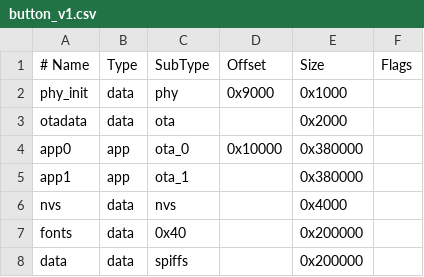
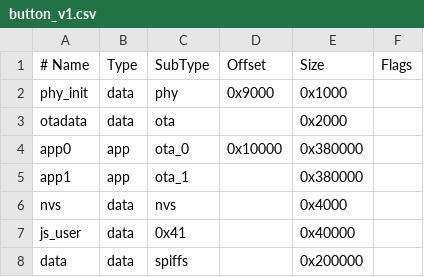
Before and after one commit to bolkedebruin/freebutton, a CSV file: tools/partition_tables/button_v1.csv, drawn as a sheet.

```diff
--- a/tools/partition_tables/button_v1.csv
+++ b/tools/partition_tables/button_v1.csv
@@ -6,3 +6,3 @@ app1,     app,  ota_1,   ,        0x380000,
 nvs,      data, nvs,     ,        0x4000,
-fonts,    data, 0x40,    ,        0x200000,
+js_user,  data, 0x41,    ,        0x40000,
 data,     data, spiffs,  ,        0x200000,
```
Also changed, not shown: 11 other files.
